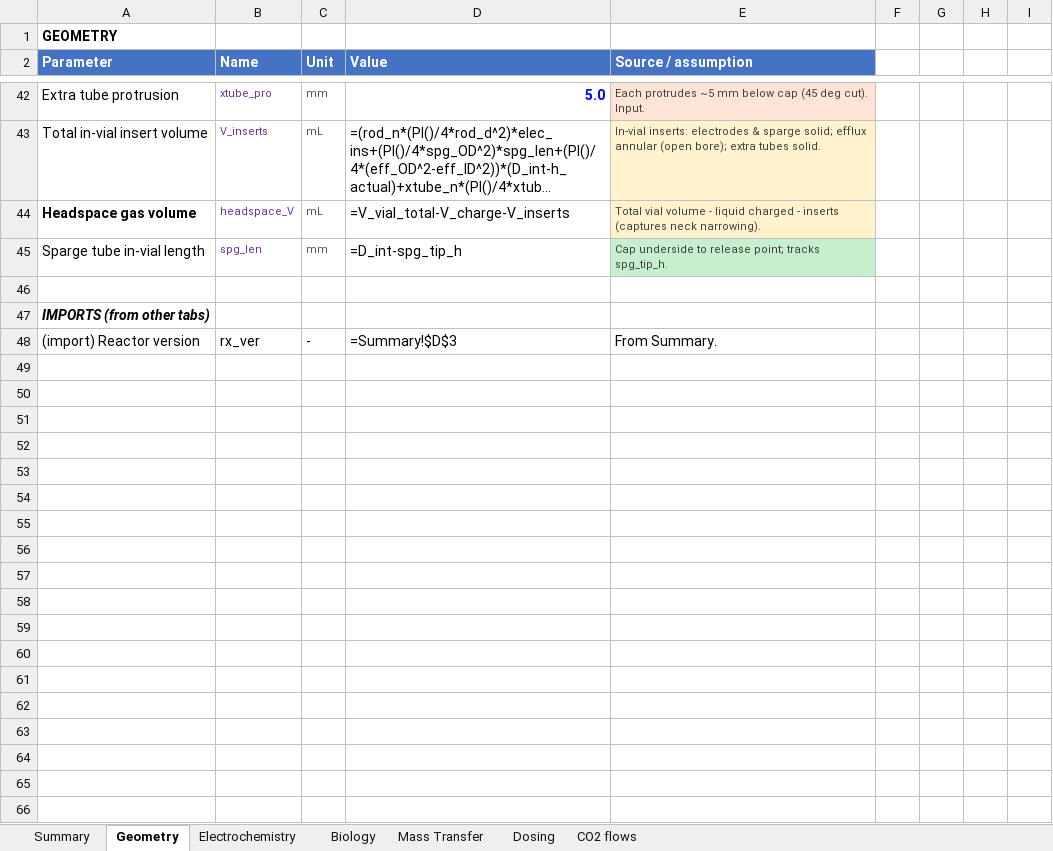
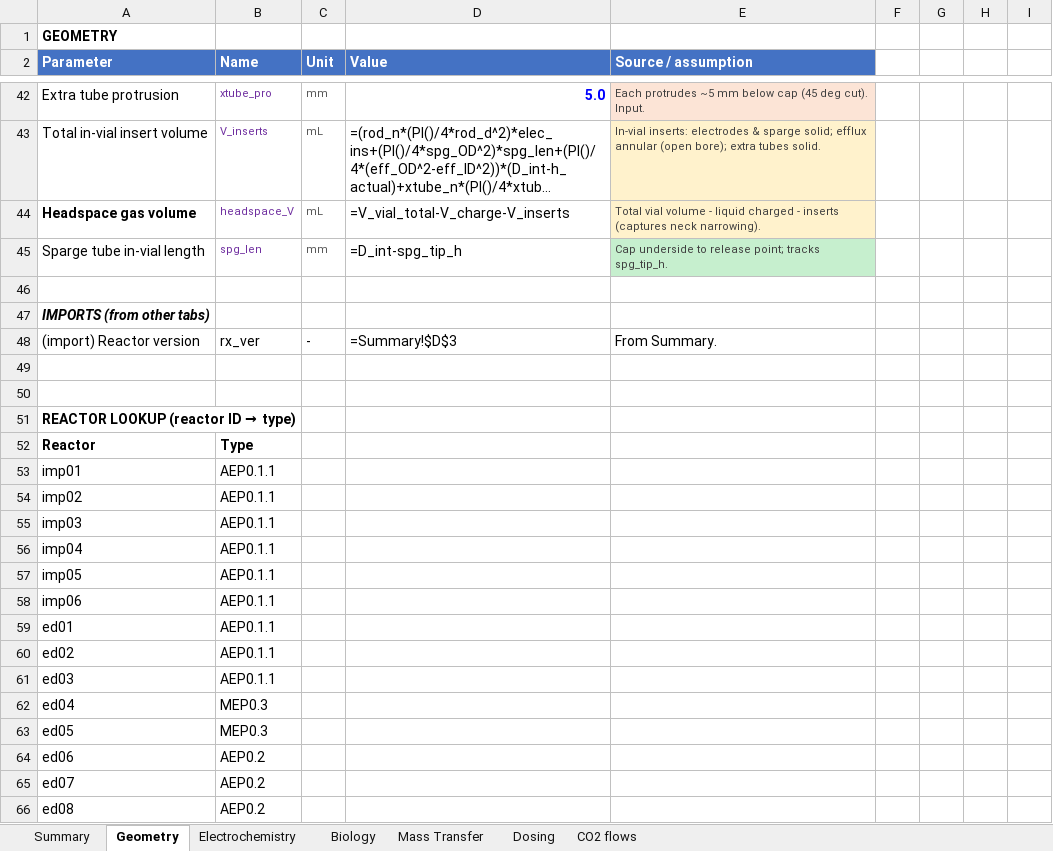
Before and after one commit to amy-bo/electroPioreactor, an Excel workbook: Media/electroPioreactorGasModel-modular.xlsx, sheet Geometry, drawn as a sheet; only a part is shown, gaps mark what is left out; long unchanged cells end in …; values as stored, in another font and other column widths than the file's, no borders; formulas without a stored value are shown as written; the diff covers the shown part only; the diff names each change by its address in the sheet, - before the commit and + after, or states it on an @@ line.

```diff
--- a/Media/electroPioreactorGasModel-modular.xlsx (sheet Geometry)
+++ b/Media/electroPioreactorGasModel-modular.xlsx (sheet Geometry)
+row 49: (empty)
+row 50: (empty)
+row 51: REACTOR LOOKUP (reactor ID → type)
+row 52: Reactor | Type
+row 53: imp01 | AEP0.1.1
+row 54: imp02 | AEP0.1.1
+row 55: imp03 | AEP0.1.1
+row 56: imp04 | AEP0.1.1
+row 57: imp05 | AEP0.1.1
+row 58: imp06 | AEP0.1.1
+row 59: ed01 | AEP0.1.1
+row 60: ed02 | AEP0.1.1
+row 61: ed03 | AEP0.1.1
+row 62: ed04 | MEP0.3
+row 63: ed05 | MEP0.3
+row 64: ed06 | AEP0.2
+row 65: ed07 | AEP0.2
+row 66: ed08 | AEP0.2
```
Also changed, not shown: 17 added rows elsewhere in this sheet, sheet Biology, sheet Electrochemistry, sheet CO2 flows, sheet Summary, sheet Dosing.
